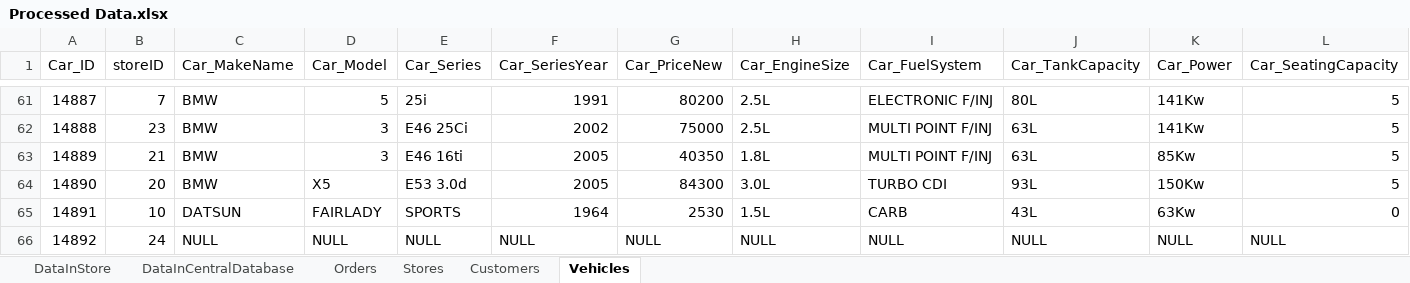
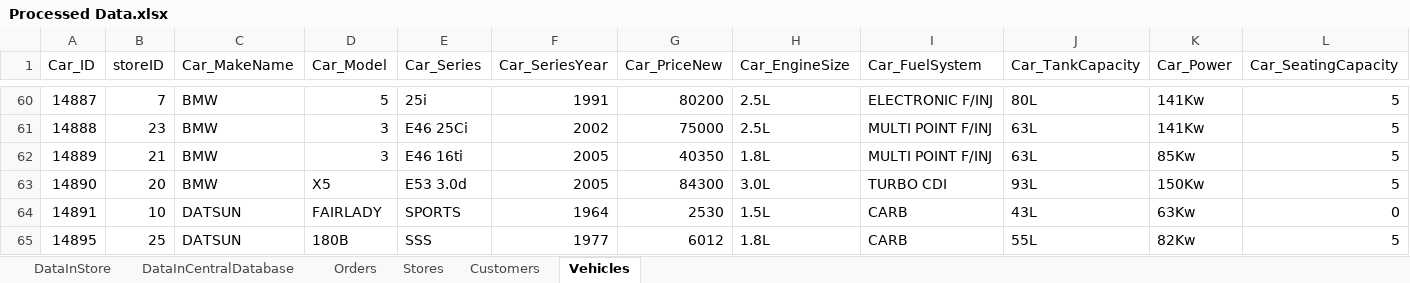
Before and after one commit to MatthewBlundell/IFB299PerfectBalance, an Excel workbook: SQL stuff/Processed Data.xlsx, sheet Vehicles, drawn as a sheet; only a part is shown, gaps mark what is left out; the shorter side is filled out with more unchanged rows; values as stored, in another font and other column widths than the file's, no borders; rows hold the shown columns only; the diff covers the shown part only; the diff names each change by its address in the sheet, - before the commit and + after, or states it on an @@ line.

Commit message:
SQl files seperated into structure and data with structure

```diff
--- a/SQL stuff/Processed Data.xlsx (sheet Vehicles)
+++ b/SQL stuff/Processed Data.xlsx (sheet Vehicles)
-row 66: 14892 | 24 | NULL | NULL | NULL | NULL | NULL | NULL | NULL | NULL | NULL | NULL
```
Also changed, not shown: 8 removed rows elsewhere in this sheet, 2 other files.
